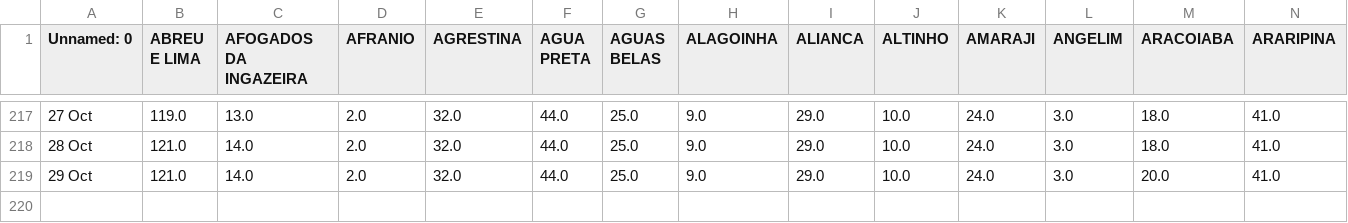
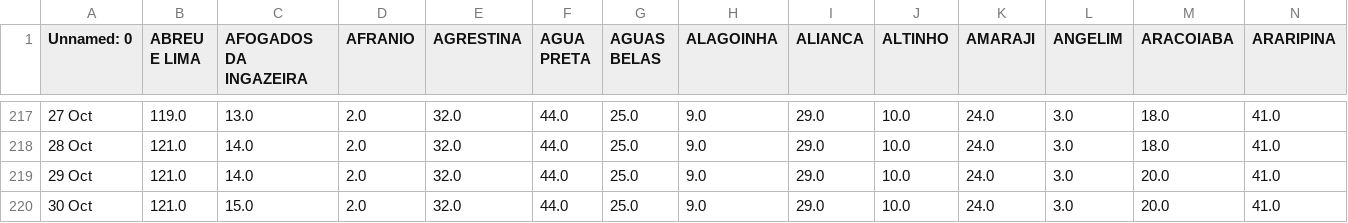
Before and after one commit to JTeodomiro/covid19PE, a CSV file: Obitos_PE_Cidades.csv, drawn as a sheet; only a part is shown, gaps mark what is left out; rows hold the shown columns only; the diff names each change by its address in the sheet, - before the commit and + after, or states it on an @@ line.

```diff
--- a/Obitos_PE_Cidades.csv
+++ b/Obitos_PE_Cidades.csv
+row 220: 30 Oct | 121.0 | 15.0 | 2.0 | 32.0 | 44.0 | 25.0 | 9.0 | 29.0 | 10.0 | 24.0 | 3.0 | 20.0 | 41.0
```
Also changed, not shown: PE_Cidades_DATA.csv, PE_Cidades_DATA_Leve.csv, 1 other file.
